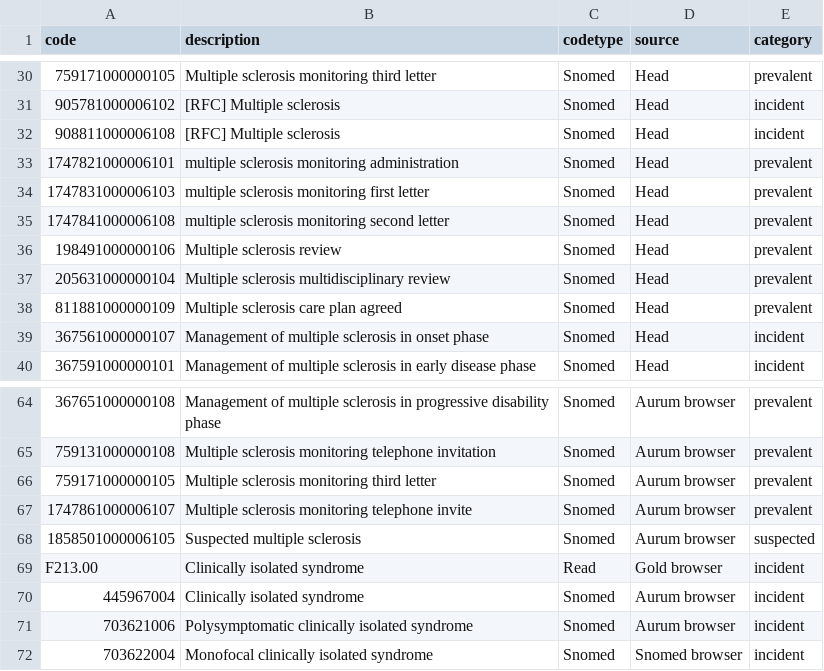
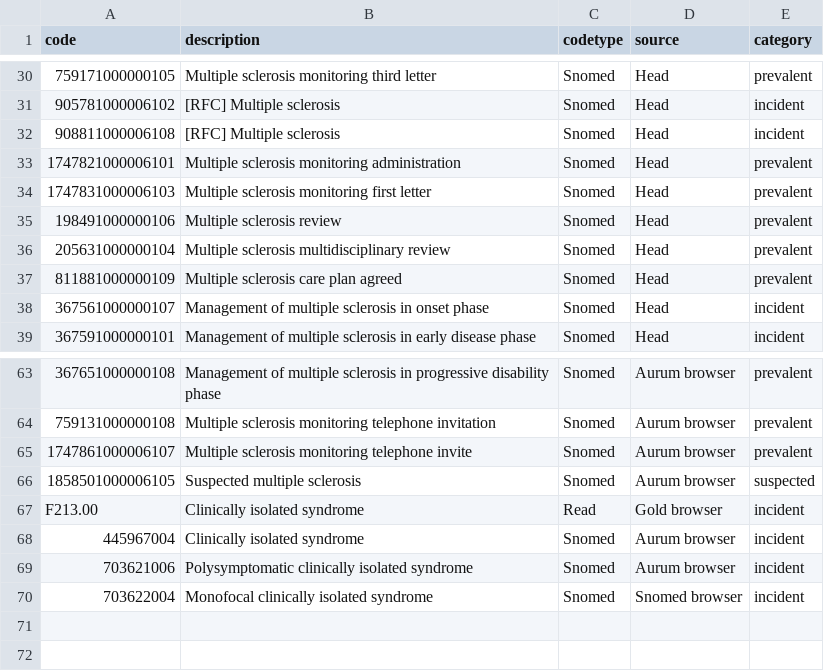
Before and after one commit to ekw26/Atlas-phenotypes, a CSV file: Completed codelists/MS.csv, drawn as a sheet; only a part is shown, gaps mark what is left out; the diff names each change by its address in the sheet, - before the commit and + after, or states it on an @@ line.

```diff
--- a/Completed codelists/MS.csv
+++ b/Completed codelists/MS.csv
-B33 (description): multiple sclerosis monitoring administration
+B33 (description): Multiple sclerosis monitoring administration
-B34 (description): multiple sclerosis monitoring first letter
+B34 (description): Multiple sclerosis monitoring first letter
-row 35: 1747841000006108 | multiple sclerosis monitoring second letter | Snomed | Head | prevalent
-row 66: 759171000000105 | Multiple sclerosis monitoring third letter | Snomed | Aurum browser | prevalent
```
Also changed, not shown: Completed codelists/COPD.csv, Completed codelists/TB.csv, 4 other files.
